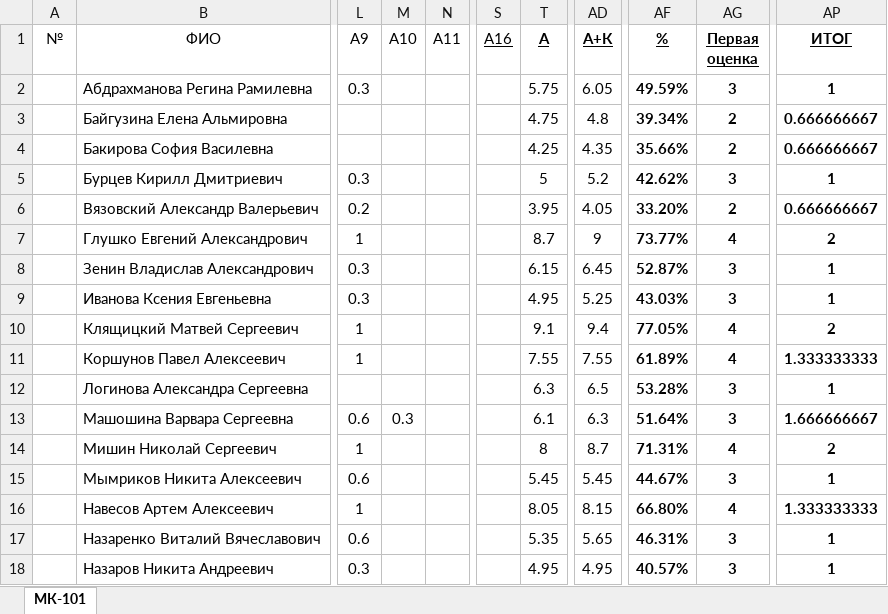
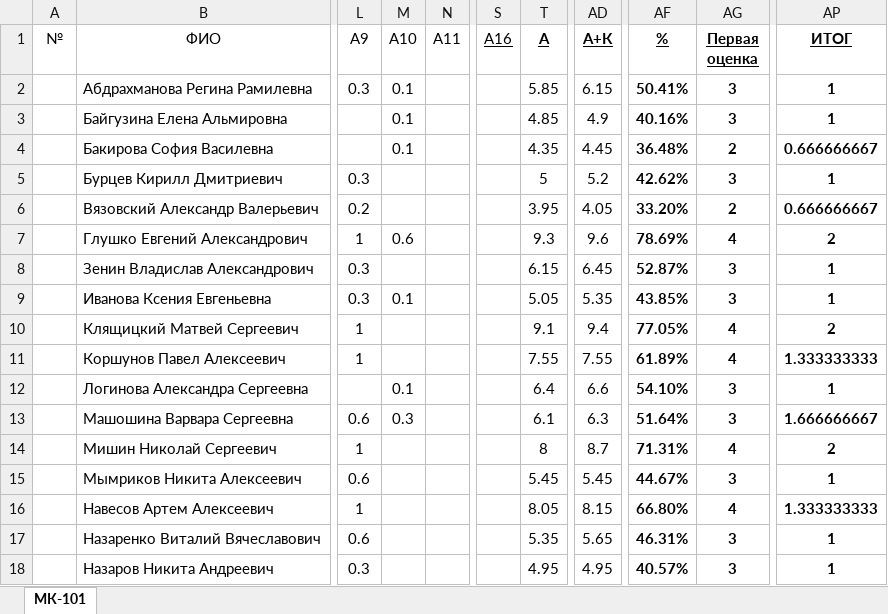
Before and after one commit to DorofeevKonstantin/1, an Excel workbook: Успеваемость.xlsx, sheet МК-101, drawn as a sheet; only a part is shown, gaps mark what is left out; values as stored, in another font and other column widths than the file's, no borders; the diff covers the shown part only; the diff names each change by its address in the sheet, - before the commit and + after, or states it on an @@ line.

```diff
--- a/Успеваемость.xlsx (sheet МК-101)
+++ b/Успеваемость.xlsx (sheet МК-101)
-M2:M4 (A10): (empty)
+M2:M4 (A10): 0.1
-T2 (А): 5.75
+T2 (А): 5.85
-AD2 (А+К): 6.05
+AD2 (А+К): 6.15
-AF2 (%): 49.59%
+AF2 (%): 50.41%
-T3 (А): 4.75
+T3 (А): 4.85
-AD3 (А+К): 4.8
+AD3 (А+К): 4.9
-AF3 (%): 39.34%
+AF3 (%): 40.16%
-AG3 (Первая оценка): 2
+AG3 (Первая оценка): 3
-AP3 (ИТОГ): 0.666666667
+AP3 (ИТОГ): 1
-T4 (А): 4.25
+T4 (А): 4.35
-AD4 (А+К): 4.35
+AD4 (А+К): 4.45
-AF4 (%): 35.66%
+AF4 (%): 36.48%
-M7 (A10): (empty)
+M7 (A10): 0.6
-T7 (А): 8.7
+T7 (А): 9.3
-AD7 (А+К): 9
+AD7 (А+К): 9.6
-AF7 (%): 73.77%
+AF7 (%): 78.69%
-M9 (A10): (empty)
+M9 (A10): 0.1
-T9 (А): 4.95
+T9 (А): 5.05
-AD9 (А+К): 5.25
+AD9 (А+К): 5.35
-AF9 (%): 43.03%
+AF9 (%): 43.85%
-M12 (A10): (empty)
+M12 (A10): 0.1
-T12 (А): 6.3
+T12 (А): 6.4
-AD12 (А+К): 6.5
+AD12 (А+К): 6.6
-AF12 (%): 53.28%
+AF12 (%): 54.10%
```
Also changed, not shown: 30 edited cells elsewhere in this sheet, 10 other files.
